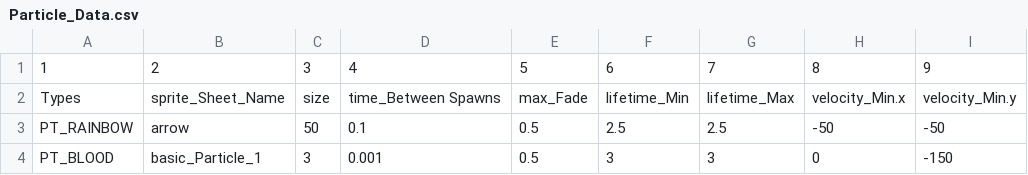
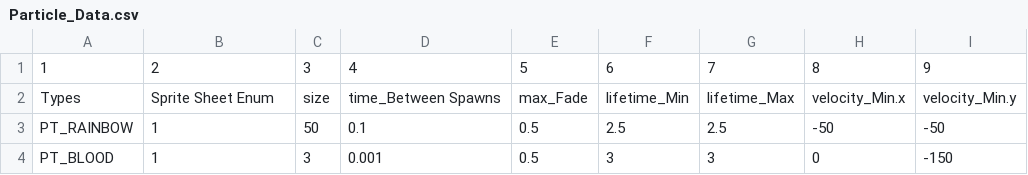
Before and after one commit to BlueEchoV/Castle-Arcade-Game, a CSV file: Particle_Data.csv, drawn as a sheet; only a part is shown; the diff names each change by its address in the sheet, - before the commit and + after, or states it on an @@ line.

Commit message:
Fixed serialization, changed the string insde of sprite sheet tracker to a enum, and refactored

```diff
--- a/Particle_Data.csv
+++ b/Particle_Data.csv
-B2: sprite_Sheet_Name
+B2: Sprite Sheet Enum
-B3: arrow
+B3: 1
-B4: basic_Particle_1
+B4: 1
```
Also changed, not shown: 11 other files.
